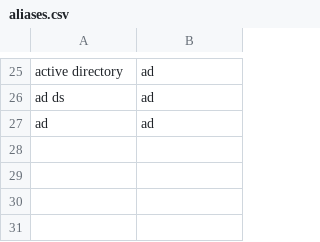
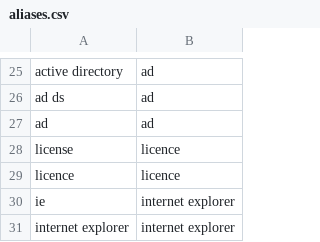
Before and after one commit to mikkielt/it-ops-kb, a CSV file: _tools/aliases.csv, drawn as a sheet; only a part is shown, gaps mark what is left out.

```diff
--- a/_tools/aliases.csv
+++ b/_tools/aliases.csv
@@ -27 +27,5 @@ ad ds,ad
 ad,ad
+license,licence
+licence,licence
+ie,internet explorer
+internet explorer,internet explorer
```
Also changed, not shown: _tools/lookup_eval.csv, 6 other files.
